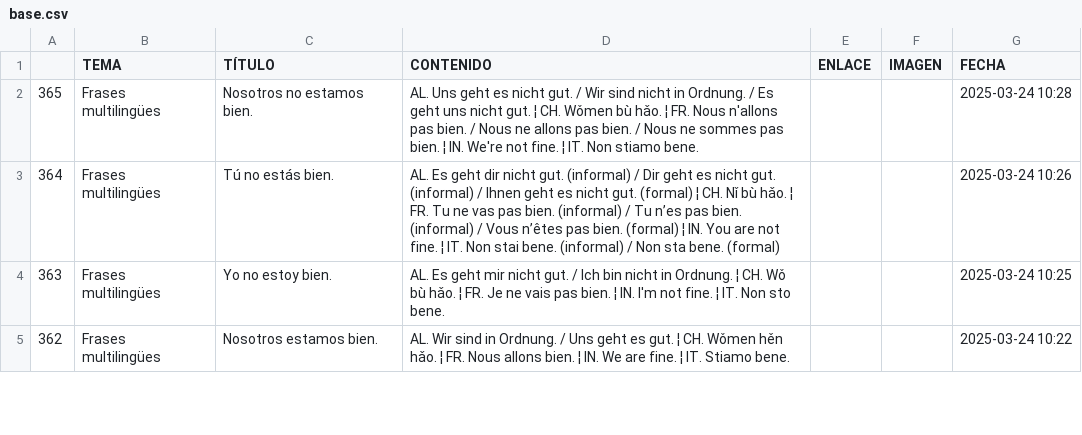
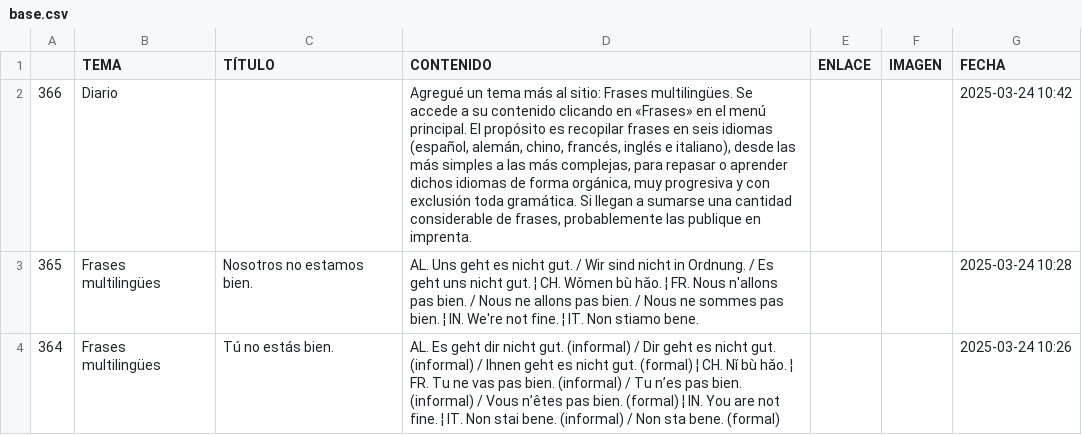
Before and after one commit to jucardus/jucardus.github.io, a CSV file: base.csv, drawn as a sheet; only a part is shown; the shorter side is filled out with more unchanged rows.

Commit message:
Last Sync: 2025-03-24 16:04:49 (Mobile)

```diff
--- a/base.csv
+++ b/base.csv
@@ -1,2 +1,3 @@
 ,TEMA,TÍTULO,CONTENIDO,ENLACE,IMAGEN,FECHA
+366,Diario,,"Agregué un tema más al sitio: Frases multilingües. Se accede a su contenido clicando en «Frases» en el menú principal. El propósito es recopilar frases en seis idiomas (español, alemán, chino, francés, inglés e italiano), desde las más simples a las más complejas, para repasar o aprender dichos idiomas de forma orgánica, muy progresiva y con exclusión toda gramática. Si llegan a sumarse una cantidad considerable de frases, probablemente las publique en imprenta.",,,2025-03-24 10:42
 365,Frases multilingües,Nosotros no estamos bien.,AL. Uns geht es nicht gut. / Wir sind nicht in Ordnung. / Es geht uns nicht gut. ¦ CH. Wǒmen bù hǎo. ¦ FR. Nous n'allons pas bien. / Nous ne allons pas bien. / Nous ne sommes pas bien. ¦ IN. We're not fine. ¦ IT. Non stiamo bene.,,,2025-03-24 10:28
```
